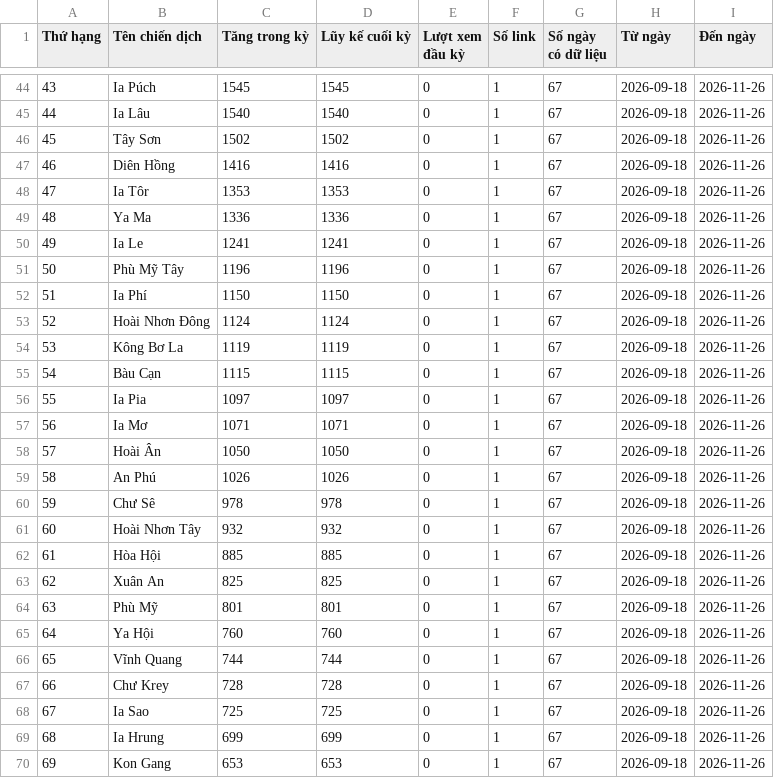
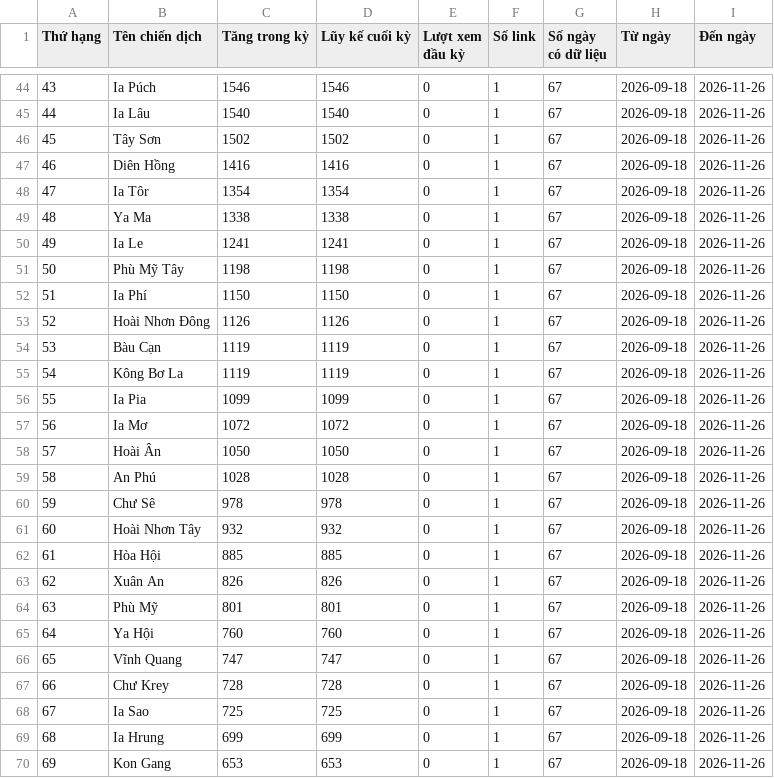
Before and after one commit to phuonglinh-ai/truyenthonggialai, a CSV file: data.csv, drawn as a sheet; only a part is shown, gaps mark what is left out; the diff covers the shown part only.

```diff
--- a/data.csv
+++ b/data.csv
@@ -44,2 +44,2 @@
-43,Ia Púch,1545,1545,0,1,67,2026-09-18,2026-11-26
+43,Ia Púch,1546,1546,0,1,67,2026-09-18,2026-11-26
 44,Ia Lâu,1540,1540,0,1,67,2026-09-18,2026-11-26
@@ -47,14 +47,14 @@
 46,Diên Hồng,1416,1416,0,1,67,2026-09-18,2026-11-26
-47,Ia Tôr,1353,1353,0,1,67,2026-09-18,2026-11-26
-48,Ya Ma,1336,1336,0,1,67,2026-09-18,2026-11-26
+47,Ia Tôr,1354,1354,0,1,67,2026-09-18,2026-11-26
+48,Ya Ma,1338,1338,0,1,67,2026-09-18,2026-11-26
 49,Ia Le,1241,1241,0,1,67,2026-09-18,2026-11-26
-50,Phù Mỹ Tây,1196,1196,0,1,67,2026-09-18,2026-11-26
+50,Phù Mỹ Tây,1198,1198,0,1,67,2026-09-18,2026-11-26
 51,Ia Phí,1150,1150,0,1,67,2026-09-18,2026-11-26
-52,Hoài Nhơn Đông,1124,1124,0,1,67,2026-09-18,2026-11-26
-53,Kông Bơ La,1119,1119,0,1,67,2026-09-18,2026-11-26
-54,Bàu Cạn,1115,1115,0,1,67,2026-09-18,2026-11-26
-55,Ia Pia,1097,1097,0,1,67,2026-09-18,2026-11-26
-56,Ia Mơ,1071,1071,0,1,67,2026-09-18,2026-11-26
+52,Hoài Nhơn Đông,1126,1126,0,1,67,2026-09-18,2026-11-26
+53,Bàu Cạn,1119,1119,0,1,67,2026-09-18,2026-11-26
+54,Kông Bơ La,1119,1119,0,1,67,2026-09-18,2026-11-26
+55,Ia Pia,1099,1099,0,1,67,2026-09-18,2026-11-26
+56,Ia Mơ,1072,1072,0,1,67,2026-09-18,2026-11-26
 57,Hoài Ân,1050,1050,0,1,67,2026-09-18,2026-11-26
-58,An Phú,1026,1026,0,1,67,2026-09-18,2026-11-26
+58,An Phú,1028,1028,0,1,67,2026-09-18,2026-11-26
 59,Chư Sê,978,978,0,1,67,2026-09-18,2026-11-26
@@ -62,6 +62,6 @@
 61,Hòa Hội,885,885,0,1,67,2026-09-18,2026-11-26
-62,Xuân An,825,825,0,1,67,2026-09-18,2026-11-26
+62,Xuân An,826,826,0,1,67,2026-09-18,2026-11-26
 63,Phù Mỹ,801,801,0,1,67,2026-09-18,2026-11-26
 64,Ya Hội,760,760,0,1,67,2026-09-18,2026-11-26
-65,Vĩnh Quang,744,744,0,1,67,2026-09-18,2026-11-26
+65,Vĩnh Quang,747,747,0,1,67,2026-09-18,2026-11-26
 66,Chư Krey,728,728,0,1,67,2026-09-18,2026-11-26
```
Also changed, not shown: 120 edited cells elsewhere in this file.
